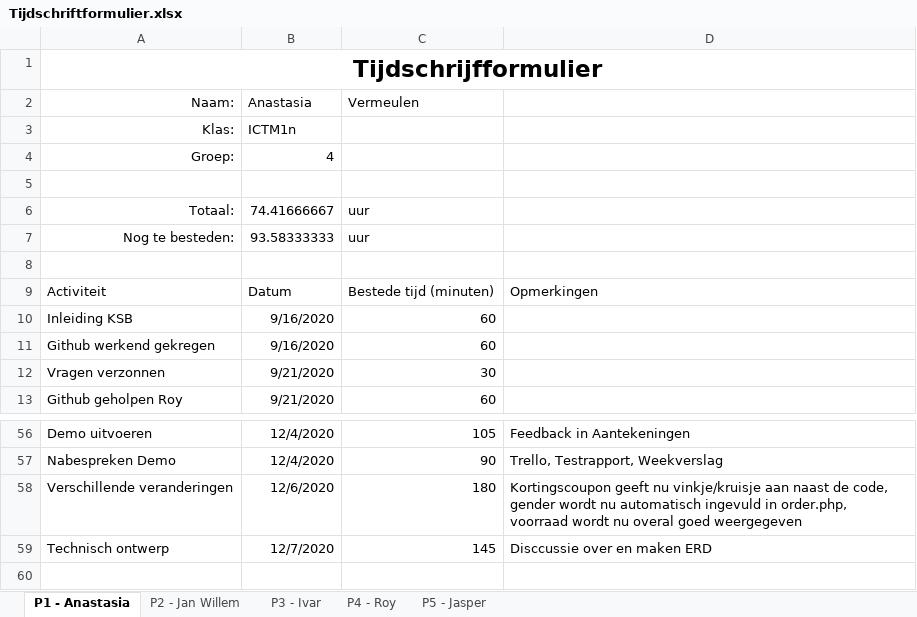
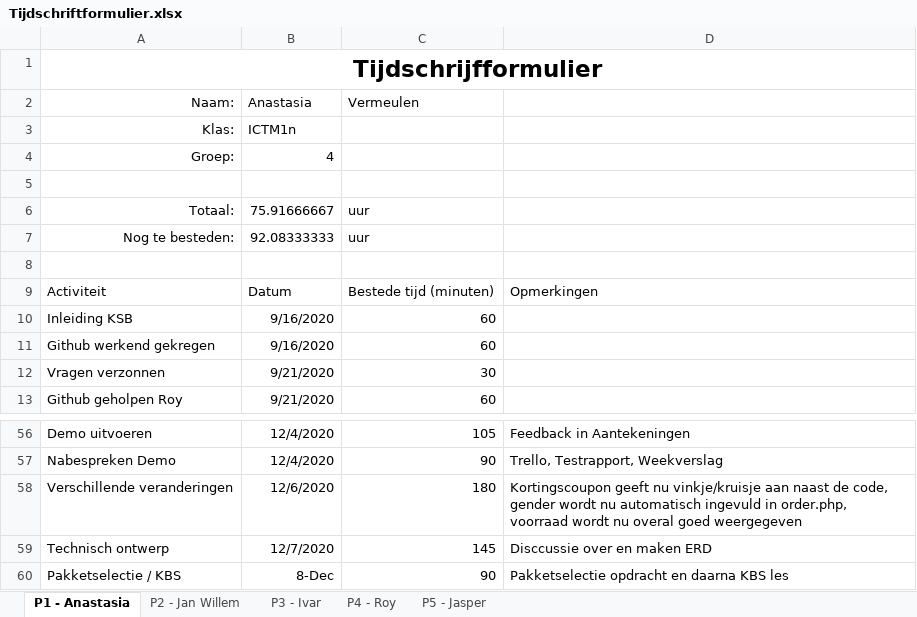
Before and after one commit to thesmallwan123/NerdyGadgets, an Excel workbook: Documenten/Tijdschriftformulier.xlsx, sheet P1 - Anastasia, drawn as a sheet; only a part is shown, gaps mark what is left out; values as stored, in another font and other column widths than the file's, no borders; table styles not drawn; the diff names each change by its address in the sheet, - before the commit and + after, or states it on an @@ line.

```diff
--- a/Documenten/Tijdschriftformulier.xlsx (sheet P1 - Anastasia)
+++ b/Documenten/Tijdschriftformulier.xlsx (sheet P1 - Anastasia)
-B6 (Anastasia): 74.41666667
+B6 (Anastasia): 75.91666667
-B7 (Anastasia): 93.58333333
+B7 (Anastasia): 92.08333333
+row 60: Pakketselectie / KBS | 8-Dec | 90 | Pakketselectie opdracht en daarna KBS les
```
Also changed, not shown: sheet P4 - Roy, sheet P2 - Jan Willem, sheet P5 - Jasper, sheet P3 - Ivar.
